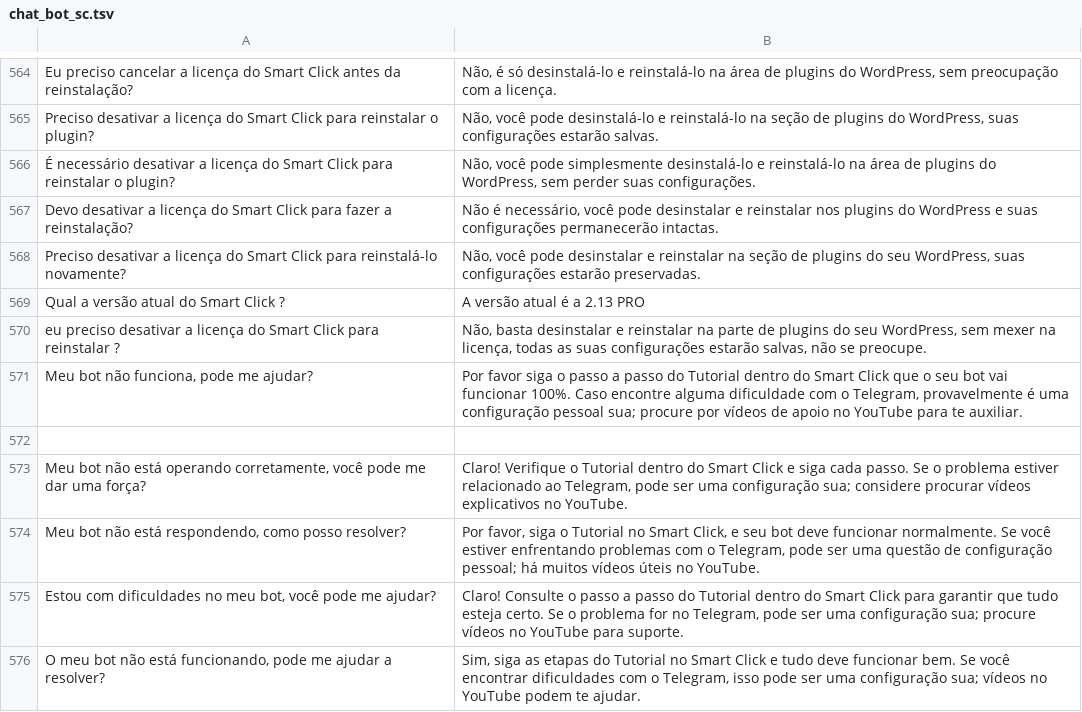
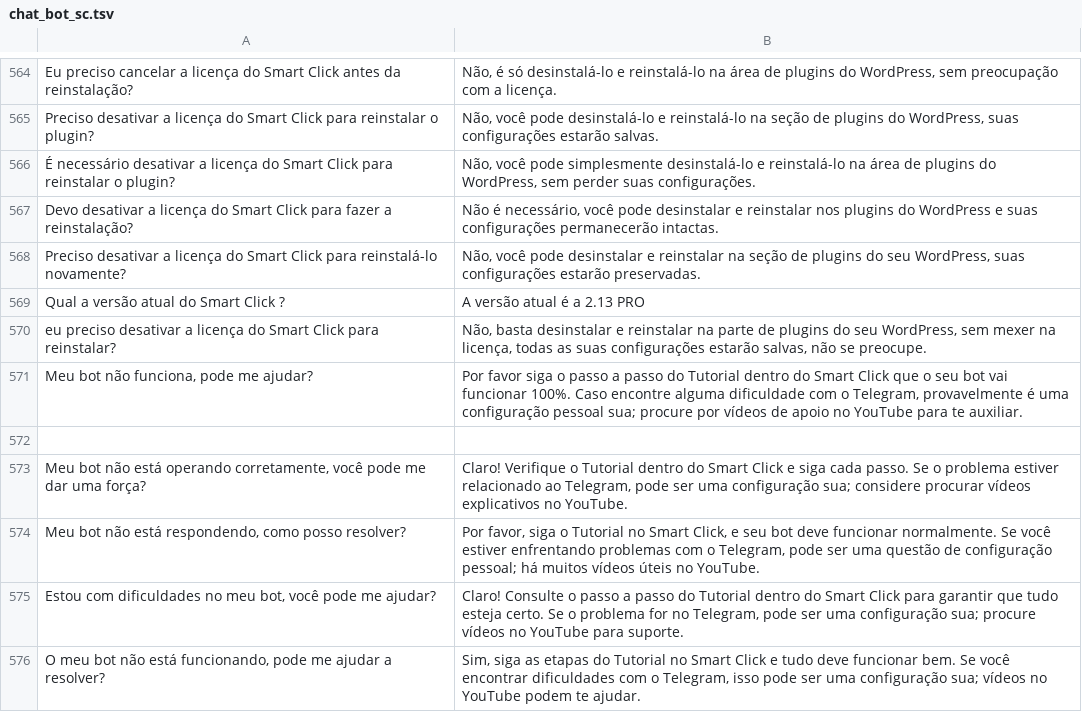
Before and after one commit to BoboneMix/SmartClick, a TSV file: chat_bot_sc.tsv, drawn as a sheet; only a part is shown, gaps mark what is left out; the diff names each change by its address in the sheet, - before the commit and + after, or states it on an @@ line.

Commit message:
Update chat_bot_sc.tsv

```diff
--- a/chat_bot_sc.tsv
+++ b/chat_bot_sc.tsv
-A570: …Click para reinstalar ?
+A570: …Click para reinstalar?
```
